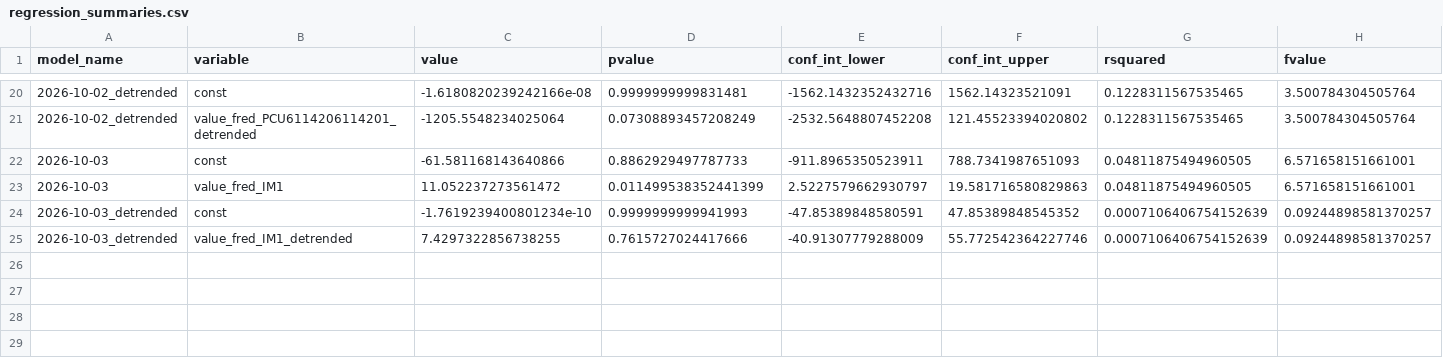
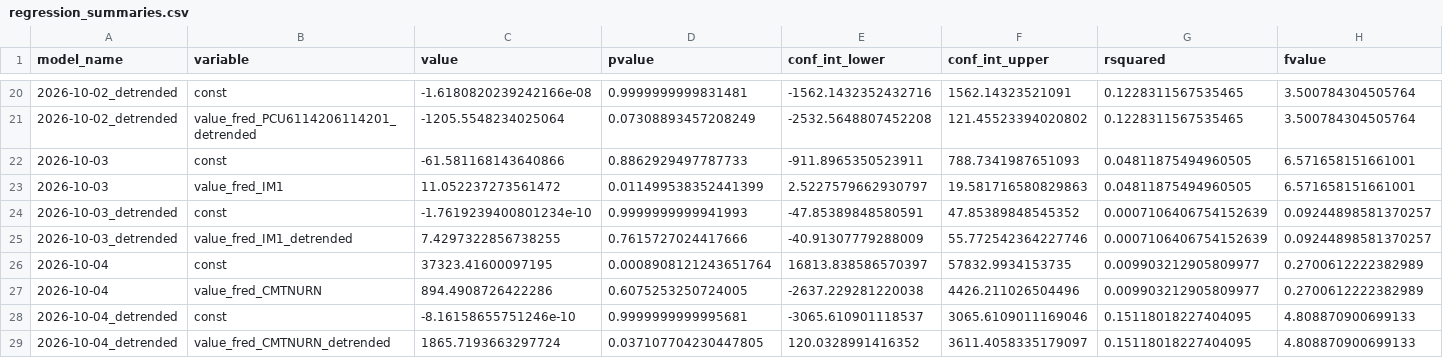
Before and after one commit to pranay-gundam/TidyTuesday, a CSV file: year_2026_week_40/regression_summaries.csv, drawn as a sheet; only a part is shown, gaps mark what is left out; rows hold the shown columns only; the diff names each change by its address in the sheet, - before the commit and + after, or states it on an @@ line.

```diff
--- a/year_2026_week_40/regression_summaries.csv
+++ b/year_2026_week_40/regression_summaries.csv
+row 26: 2026-10-04 | const | 37323.41600097195 | 0.0008908121243651764 | 16813.838586570397 | 57832.9934153735 | 0.009903212905809977 | 0.2700612222382989
+row 27: 2026-10-04 | value_fred_CMTNURN | 894.4908726422286 | 0.6075253250724005 | -2637.229281220038 | 4426.211026504496 | 0.009903212905809977 | 0.2700612222382989
+row 28: 2026-10-04_detrended | const | -8.16158655751246e-10 | 0.9999999999995681 | -3065.610901118537 | 3065.6109011169046 | 0.15118018227404095 | 4.808870900699133
+row 29: 2026-10-04_detrended | value_fred_CMTNURN_detrended | 1865.7193663297724 | 0.037107704230447805 | 120.0328991416352 | 3611.4058335179097 | 0.15118018227404095 | 4.808870900699133
```
Also changed, not shown: 7 other files.
